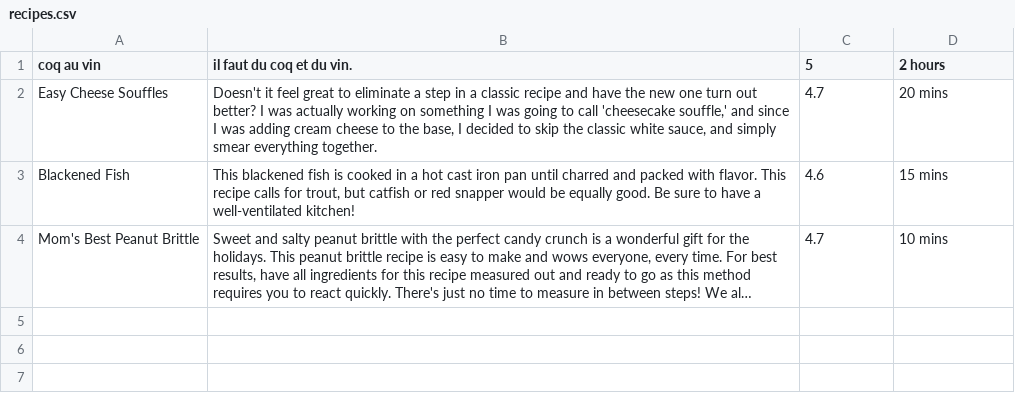
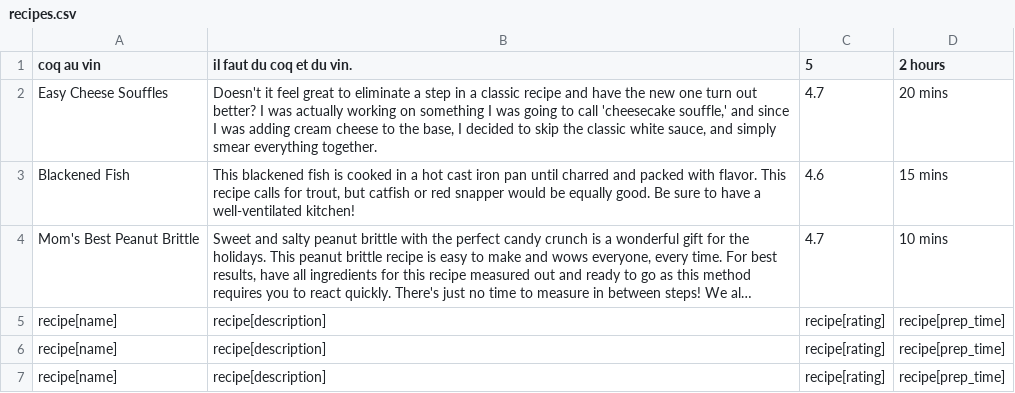
Before and after one commit to emmanuelbommelaer/cookbook-sinatra, a CSV file: recipes.csv, drawn as a sheet; long unchanged cells end in …; the diff names each change by its address in the sheet, - before the commit and + after, or states it on an @@ line.

```diff
--- a/recipes.csv
+++ b/recipes.csv
+row 5: recipe[name] | recipe[description] | recipe[rating] | recipe[prep_time]
+row 6: recipe[name] | recipe[description] | recipe[rating] | recipe[prep_time]
+row 7: recipe[name] | recipe[description] | recipe[rating] | recipe[prep_time]
```
Also changed, not shown: 3 other files.
